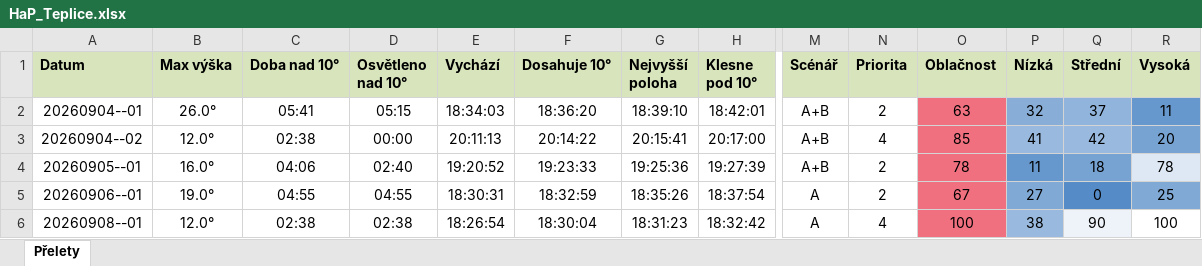
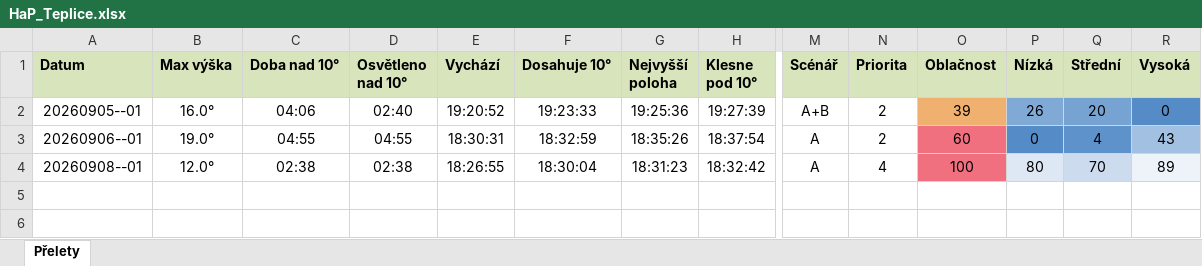
Before and after one commit to LASAR-DoSpace/LASARsat-Transit-Table, an Excel workbook: output/HaP_Teplice.xlsx, sheet Přelety, drawn as a sheet; only a part is shown, gaps mark what is left out; values as stored, in another font and other column widths than the file's, no borders; conditional formats not drawn; removed rows and columns are numbered as before the commit, all else as after; rows hold the shown columns only; the diff names each change by its address in the sheet, - before the commit and + after, or states it on an @@ line.

```diff
--- a/output/HaP_Teplice.xlsx (sheet Přelety)
+++ b/output/HaP_Teplice.xlsx (sheet Přelety)
-row 2: 20260904--01 | 26.0° | 05:41 | 05:15 | 18:34:03 | 18:36:20 | 18:39:10 | 18:42:01 | A+B | 2 | 63 | 32 | 37 | 11
-row 3: 20260904--02 | 12.0° | 02:38 | 00:00 | 20:11:13 | 20:14:22 | 20:15:41 | 20:17:00 | A+B | 4 | 85 | 41 | 42 | 20
-O2 (Oblačnost): 78
+O2 (Oblačnost): 39
-O2 fill: #F0707F
+O2 fill: #F0B070
-P2 (Nízká): 11
+P2 (Nízká): 26
-P2 fill: #6697CD
+P2 fill: #80A9D6
-Q2 (Střední): 18
+Q2 (Střední): 20
-R2 (Vysoká): 78
+R2 (Vysoká): 0
-R2 fill: #DDE8F4
+R2 fill: #558CC8
-O3 (Oblačnost): 67
+O3 (Oblačnost): 60
-P3 (Nízká): 27
+P3 (Nízká): 0
-P3 fill: #80A9D6
+P3 fill: #558CC8
-Q3 (Střední): 0
+Q3 (Střední): 4
-R3 (Vysoká): 25
+R3 (Vysoká): 43
-R3 fill: #80A9D6
+R3 fill: #A2C0E1
-E4 (Vychází): 18:26:54
+E4 (Vychází): 18:26:55
-P4 (Nízká): 38
+P4 (Nízká): 80
-P4 fill: #99BADE
+P4 fill: #DDE8F4
-Q4 (Střední): 90
+Q4 (Střední): 70
-Q4 fill: #EEF3F9
+Q4 fill: #CCDCEE
-R4 (Vysoká): 100
+R4 (Vysoká): 89
-R4 fill: none
+R4 fill: #EEF3F9
```
Also changed, not shown: output/Izana.xlsx, 2 other files.
